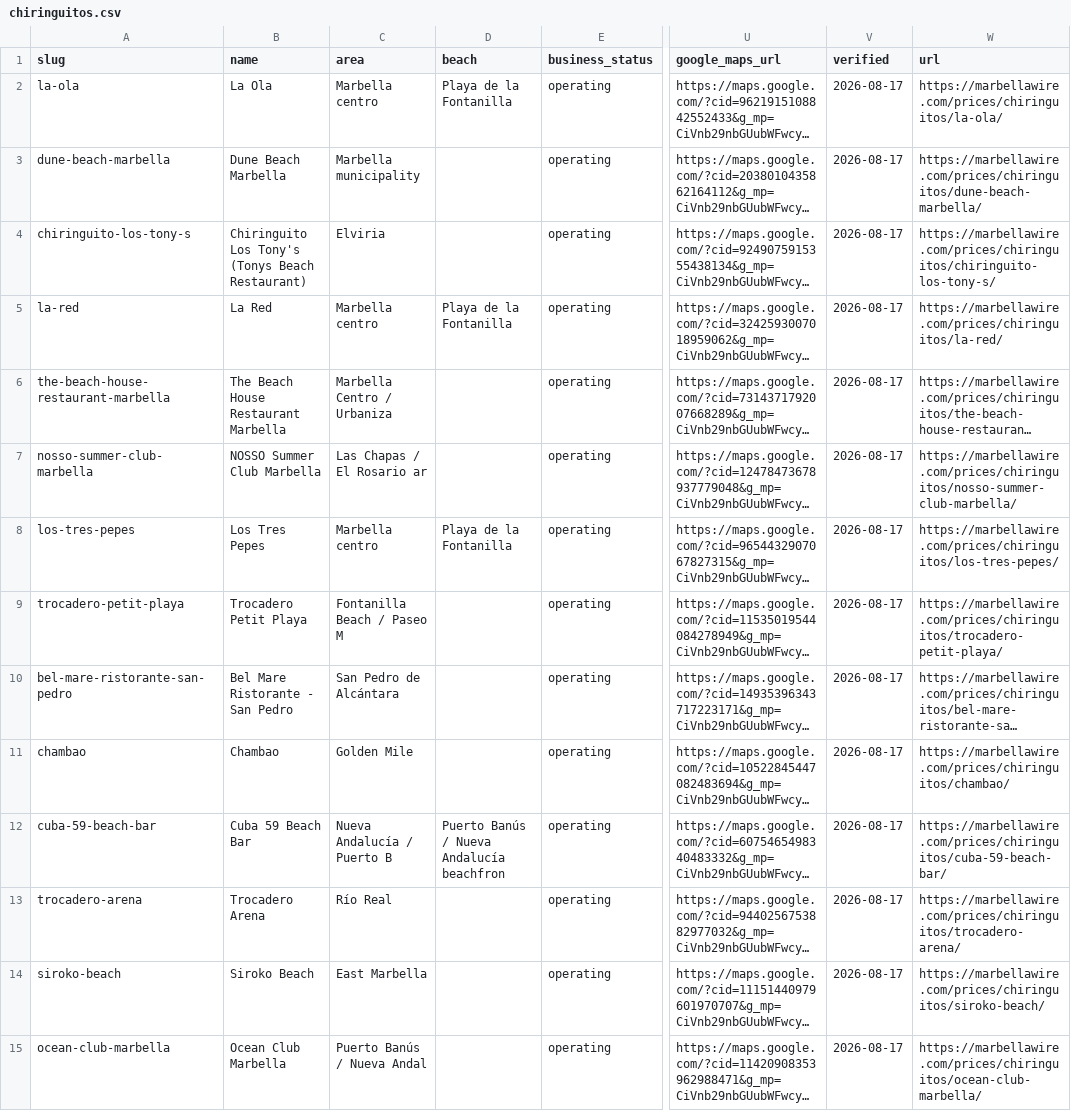
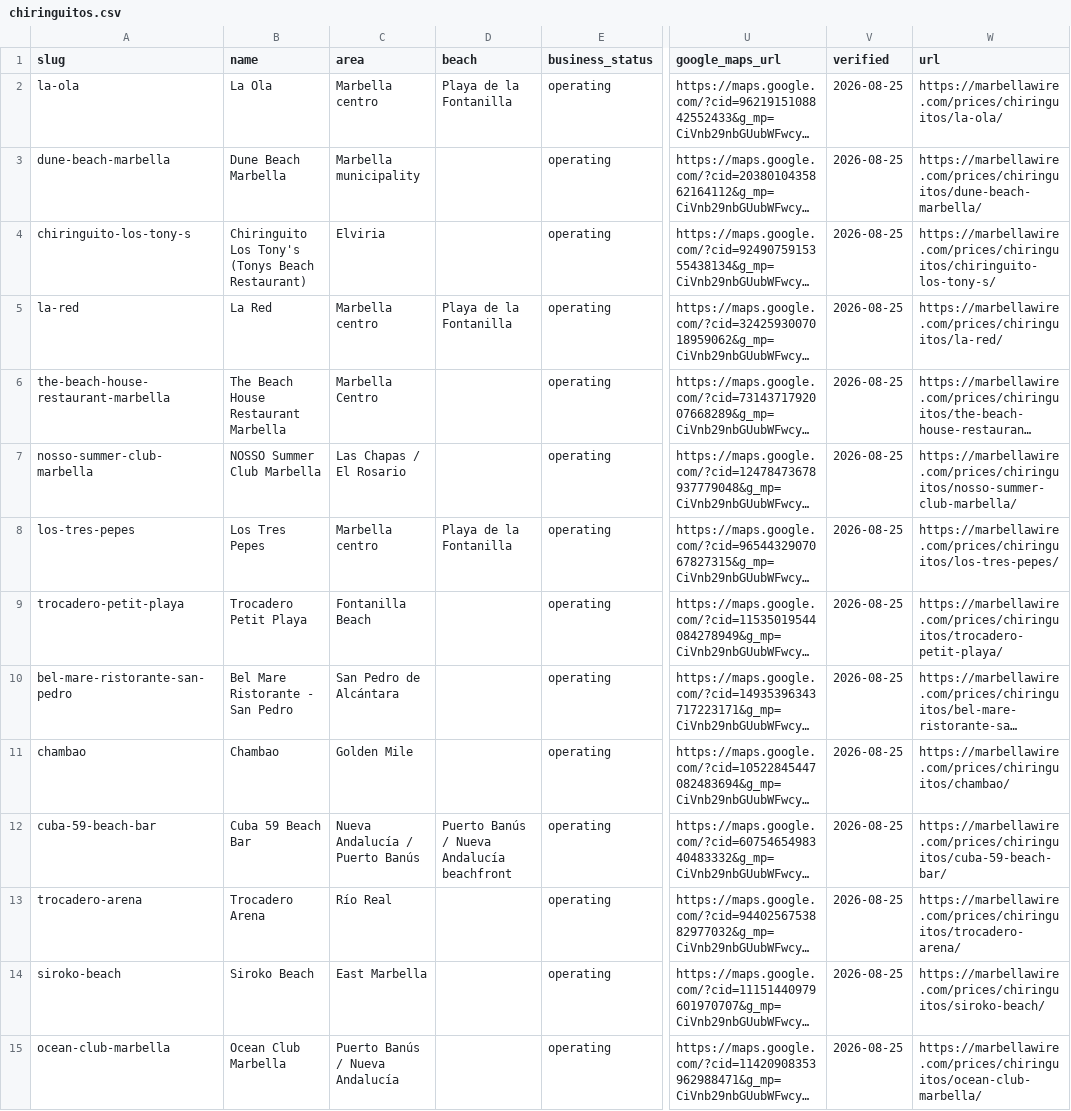
Before and after one commit to shiftdylson1/marbella-price-data, a CSV file: chiringuitos/chiringuitos.csv, drawn as a sheet; only a part is shown, gaps mark what is left out; long unchanged cells end in …; the diff covers the shown part only; the diff names each change by its address in the sheet, - before the commit and + after, or states it on an @@ line.

Commit message:
Add es/de/fr/nl/sv READMEs and refresh data (verified 2026-08-25)

```diff
--- a/chiringuitos/chiringuitos.csv
+++ b/chiringuitos/chiringuitos.csv
-V2:V15 (verified): 2026-08-17
+V2:V15 (verified): 2026-08-25
-C6 (area): Marbella Centro / Urbaniza
+C6 (area): Marbella Centro
-C7 (area): Las Chapas / El Rosario ar
+C7 (area): Las Chapas / El Rosario
-C9 (area): Fontanilla Beach / Paseo M
+C9 (area): Fontanilla Beach
-C12 (area): Nueva Andalucía / Puerto B
+C12 (area): Nueva Andalucía / Puerto Banús
-D12 (beach): Puerto Banús / Nueva Andalucía beachfron
+D12 (beach): Puerto Banús / Nueva Andalucía beachfront
-C15 (area): Puerto Banús / Nueva Andal
+C15 (area): Puerto Banús / Nueva Andalucía
```
Also changed, not shown: 37 edited cells elsewhere in this file, 16 other files.
